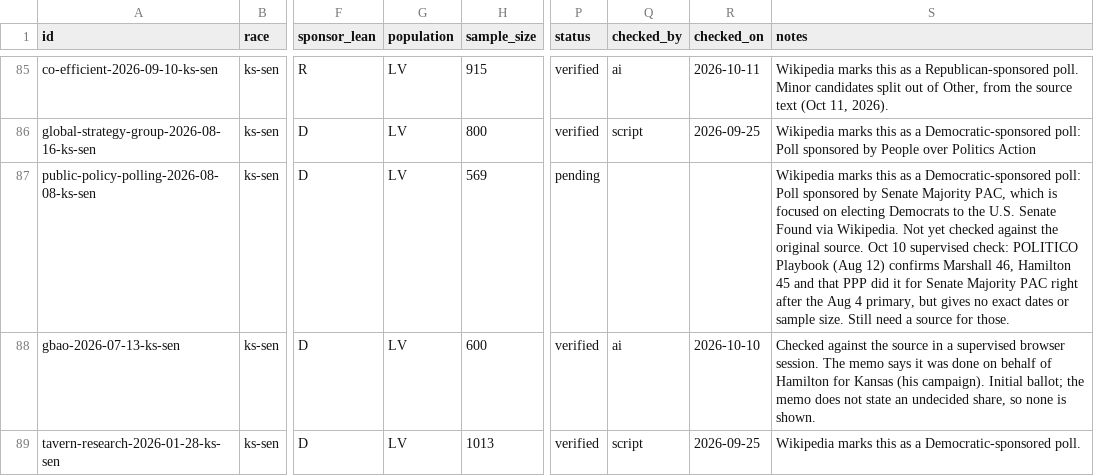
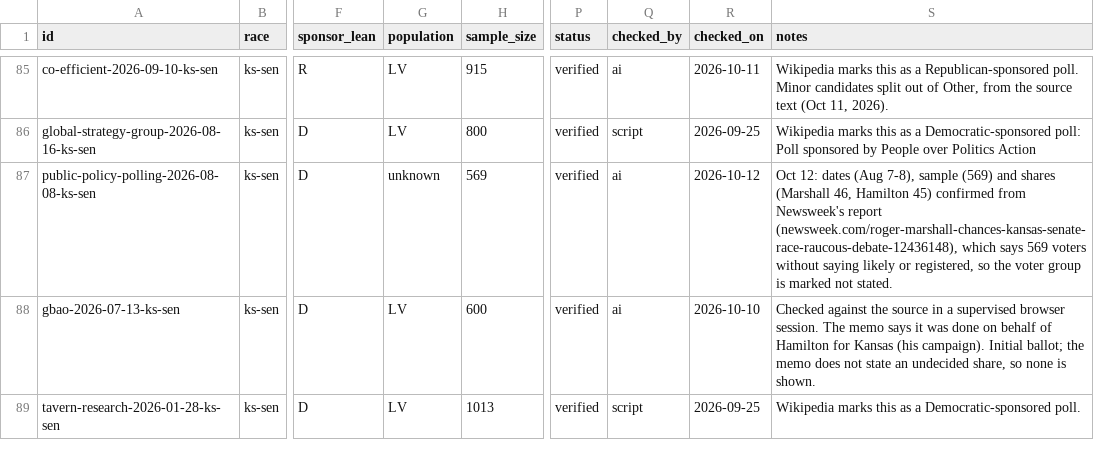
Before and after one commit to thomasdllrd1-ops/unspun, a CSV file: data/polls/polls.csv, drawn as a sheet; only a part is shown, gaps mark what is left out; the diff names each change by its address in the sheet, - before the commit and + after, or states it on an @@ line.

```diff
--- a/data/polls/polls.csv
+++ b/data/polls/polls.csv
-G87 (population): LV
+G87 (population): unknown
-P87 (status): pending
+P87 (status): verified
-Q87 (checked_by): (empty)
+Q87 (checked_by): ai
-R87 (checked_on): (empty)
+R87 (checked_on): 2026-10-12
-S87 (notes): Wikipedia marks this as a Democratic-sponsored poll: Poll sponsored by Senate Majority PAC, which is focused on electing Democrats to the U.S. Senate Found via Wikipedia. Not yet checked against the original source. Oct 10 supervised check: POLITICO Playbook (Aug 12) confirms Marshall 46, Hamilton 45 and that PPP did it for Senate Majority PAC right after the Aug 4 primary, but gives no exact dates or sample size. Still need a source for those.
+S87 (notes): Oct 12: dates (Aug 7-8), sample (569) and shares (Marshall 46, Hamilton 45) confirmed from Newsweek's report (newsweek.com/roger-marshall-chances-kansas-senate-race-raucous-debate-12436148), which says 569 voters without saying likely or registered, so the voter group is marked not stated.
```
